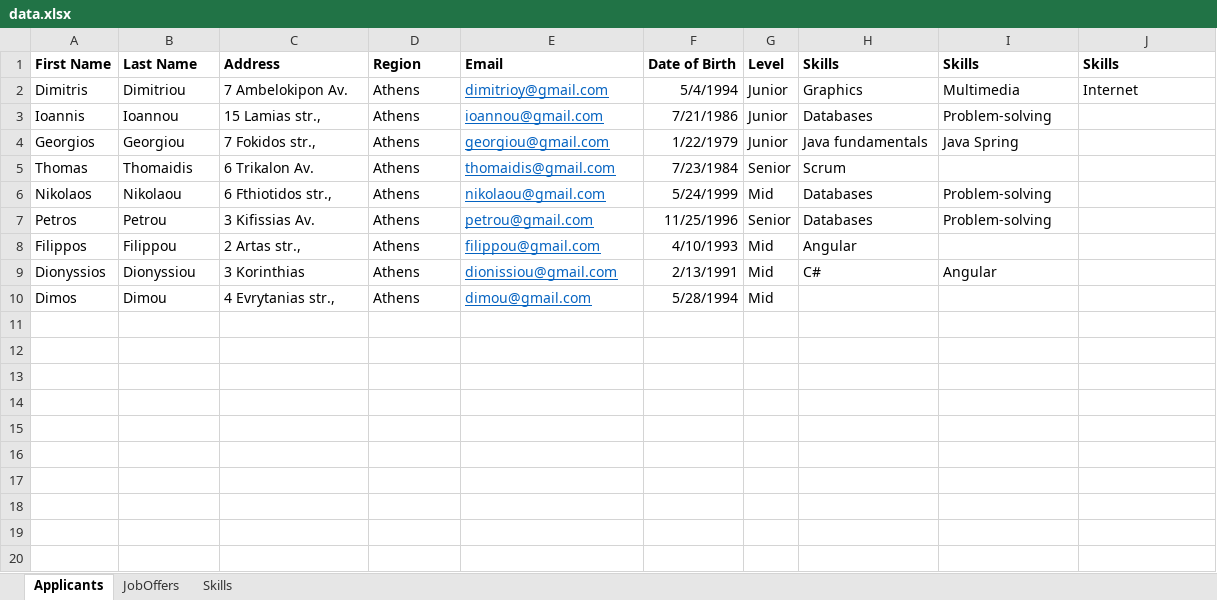
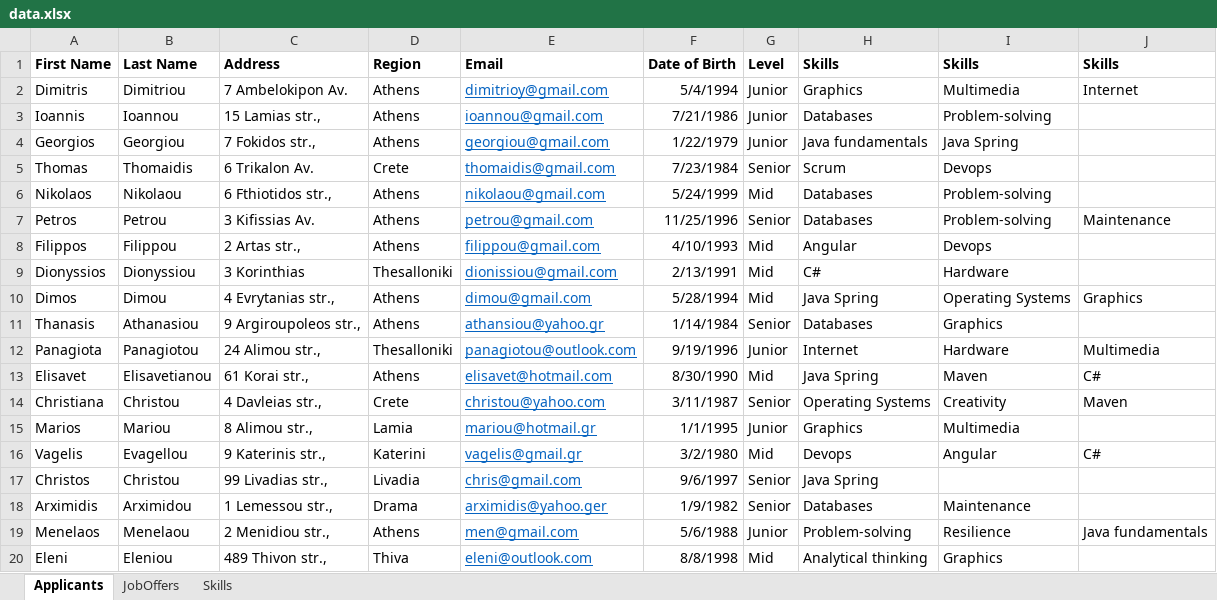
Before and after one commit to mariosmv77/rs_api, an Excel workbook: data.xlsx, sheet Applicants, drawn as a sheet; values as stored, in another font and other column widths than the file's, no borders; the diff names each change by its address in the sheet, - before the commit and + after, or states it on an @@ line.

```diff
--- a/data.xlsx (sheet Applicants)
+++ b/data.xlsx (sheet Applicants)
-D5 (Region): Athens
+D5 (Region): Crete
-I5 (Skills): (empty)
+I5 (Skills): Devops
-J7 (Skills): (empty)
+J7 (Skills): Maintenance
-I8 (Skills): (empty)
+I8 (Skills): Devops
-D9 (Region): Athens
+D9 (Region): Thesalloniki
-I9 (Skills): Angular
+I9 (Skills): Hardware
-H10 (Skills): (empty)
+H10 (Skills): Java Spring
-I10 (Skills): (empty)
+I10 (Skills): Operating Systems
-J10 (Skills): (empty)
+J10 (Skills): Graphics
+row 11: Thanasis | Athanasiou | 9 Argiroupoleos str., | Athens | athansiou@yahoo.gr | 1/14/1984 | Senior | Databases | Graphics
+row 12: Panagiota | Panagiotou | 24 Alimou str., | Thesalloniki | panagiotou@outlook.com | 9/19/1996 | Junior | Internet | Hardware | Multimedia
+row 13: Elisavet | Elisavetianou | 61 Korai str., | Athens | elisavet@hotmail.com | 8/30/1990 | Mid | Java Spring | Maven | C#
+row 14: Christiana | Christou | 4 Davleias str., | Crete | christou@yahoo.com | 3/11/1987 | Senior | Operating Systems | Creativity | Maven
+row 15: Marios | Mariou | 8 Alimou str., | Lamia | mariou@hotmail.gr | 1/1/1995 | Junior | Graphics | Multimedia
+row 16: Vagelis | Evagellou | 9 Katerinis str., | Katerini | vagelis@gmail.gr | 3/2/1980 | Mid | Devops | Angular | C#
+row 17: Christos | Christou | 99 Livadias str., | Livadia | chris@gmail.com | 9/6/1997 | Senior | Java Spring
+row 18: Arximidis | Arximidou | 1 Lemessou str., | Drama | arximidis@yahoo.ger | 1/9/1982 | Senior | Databases | Maintenance
+row 19: Menelaos | Menelaou | 2 Menidiou str., | Athens | men@gmail.com | 5/6/1988 | Junior | Problem-solving | Resilience | Java fundamentals
+row 20: Eleni | Eleniou | 489 Thivon str., | Thiva | eleni@outlook.com | 8/8/1998 | Mid | Analytical thinking | Graphics
```
Also changed, not shown: sheet JobOffers, 25 other files.
